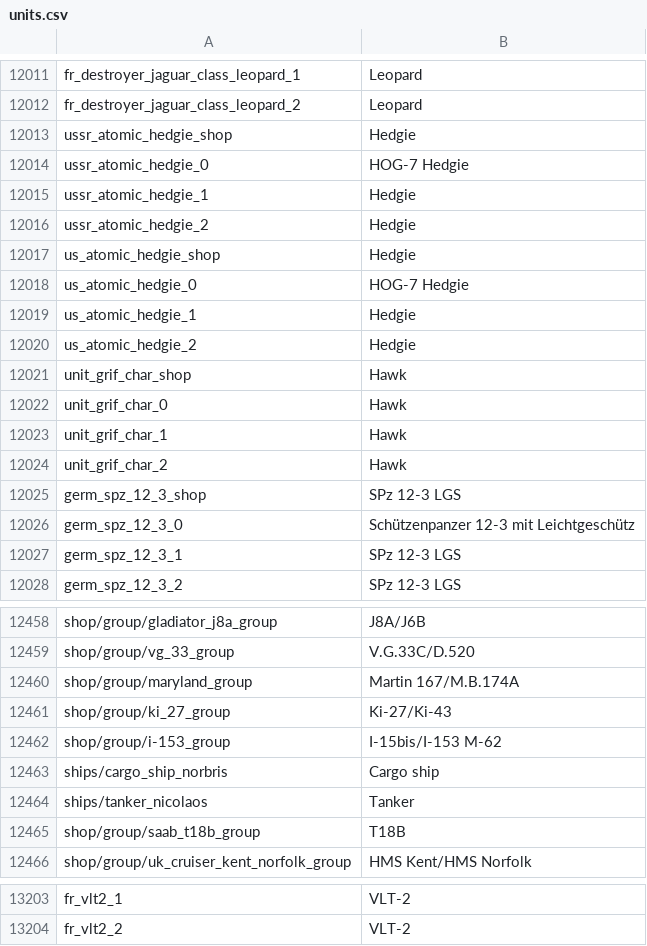
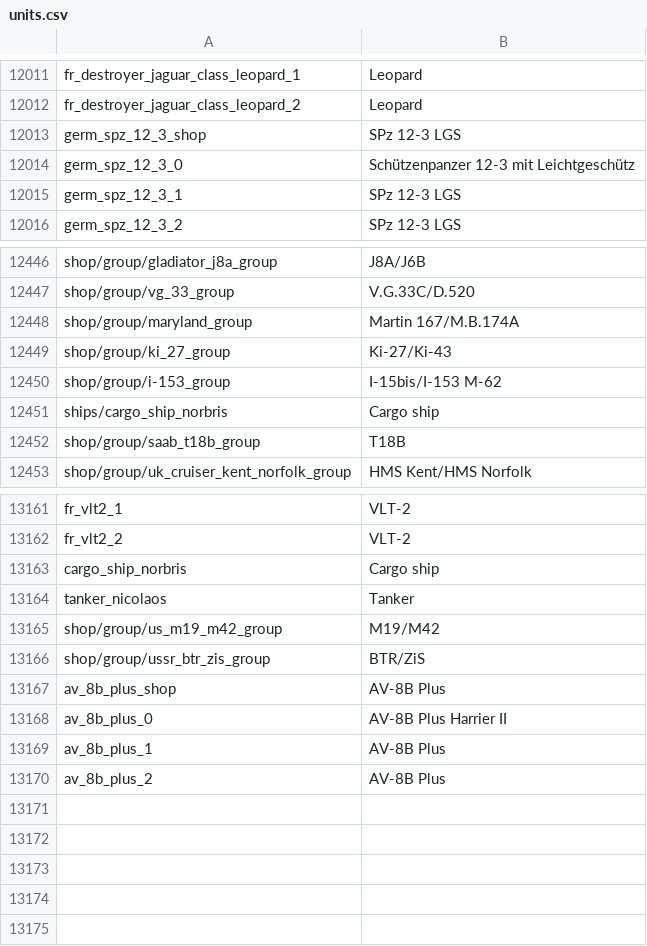
Before and after one commit to jaek898/wt-localization, a CSV file: Dechinafied/units.csv, drawn as a sheet; only a part is shown, gaps mark what is left out; removed rows and columns are numbered as before the commit, all else as after; the diff covers the shown part only; the diff names each change by its address in the sheet, - before the commit and + after, or states it on an @@ line.

```diff
--- a/Dechinafied/units.csv
+++ b/Dechinafied/units.csv
-row 12013: ussr_atomic_hedgie_shop | Hedgie
-row 12014: ussr_atomic_hedgie_0 | HOG-7 Hedgie
-row 12015: ussr_atomic_hedgie_1 | Hedgie
-row 12016: ussr_atomic_hedgie_2 | Hedgie
-row 12017: us_atomic_hedgie_shop | Hedgie
-row 12018: us_atomic_hedgie_0 | HOG-7 Hedgie
-row 12019: us_atomic_hedgie_1 | Hedgie
-row 12020: us_atomic_hedgie_2 | Hedgie
-row 12021: unit_grif_char_shop | Hawk
-row 12022: unit_grif_char_0 | Hawk
-row 12023: unit_grif_char_1 | Hawk
-row 12024: unit_grif_char_2 | Hawk
-row 12464: ships/tanker_nicolaos | Tanker
+row 13163: cargo_ship_norbris | Cargo ship
+row 13164: tanker_nicolaos | Tanker
+row 13165: shop/group/us_m19_m42_group | M19/M42
+row 13166: shop/group/ussr_btr_zis_group | BTR/ZiS
+row 13167: av_8b_plus_shop | AV-8B Plus
+row 13168: av_8b_plus_0 | AV-8B Plus Harrier II
+row 13169: av_8b_plus_1 | AV-8B Plus
+row 13170: av_8b_plus_2 | AV-8B Plus
```
Also changed, not shown: 29 removed rows and 2 edited cells elsewhere in this file, New Icons/units.csv, Standard/units.csv.
